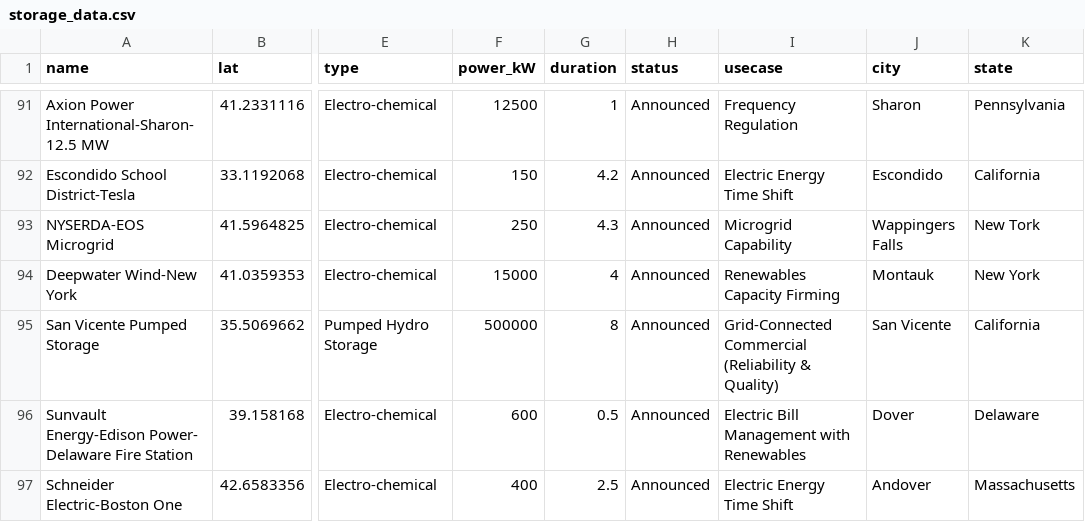
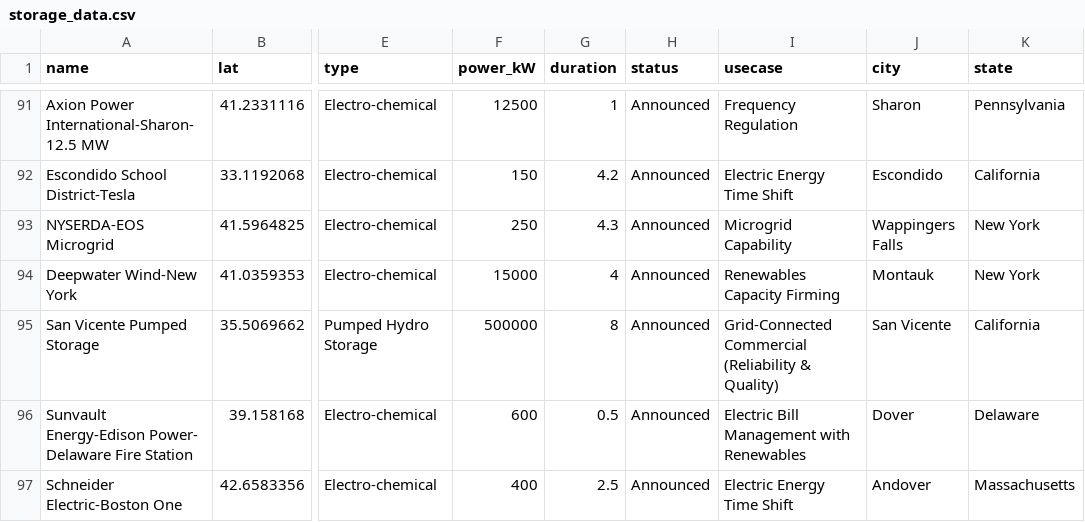
Before and after one commit to DIRECT-Energy-Storage/ELA, a CSV file: ela/data/storage_data.csv, drawn as a sheet; only a part is shown, gaps mark what is left out; the diff names each change by its address in the sheet, - before the commit and + after, or states it on an @@ line.

Commit message:
correct typo in state name

```diff
--- a/ela/data/storage_data.csv
+++ b/ela/data/storage_data.csv
-K93 (state): New Tork
+K93 (state): New York
```
